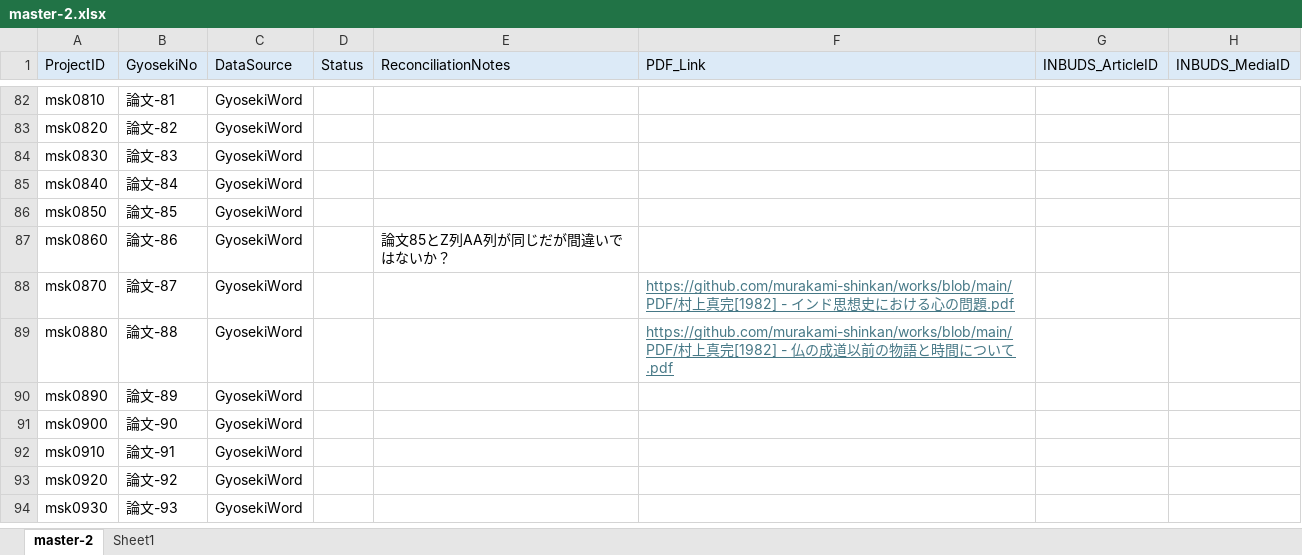
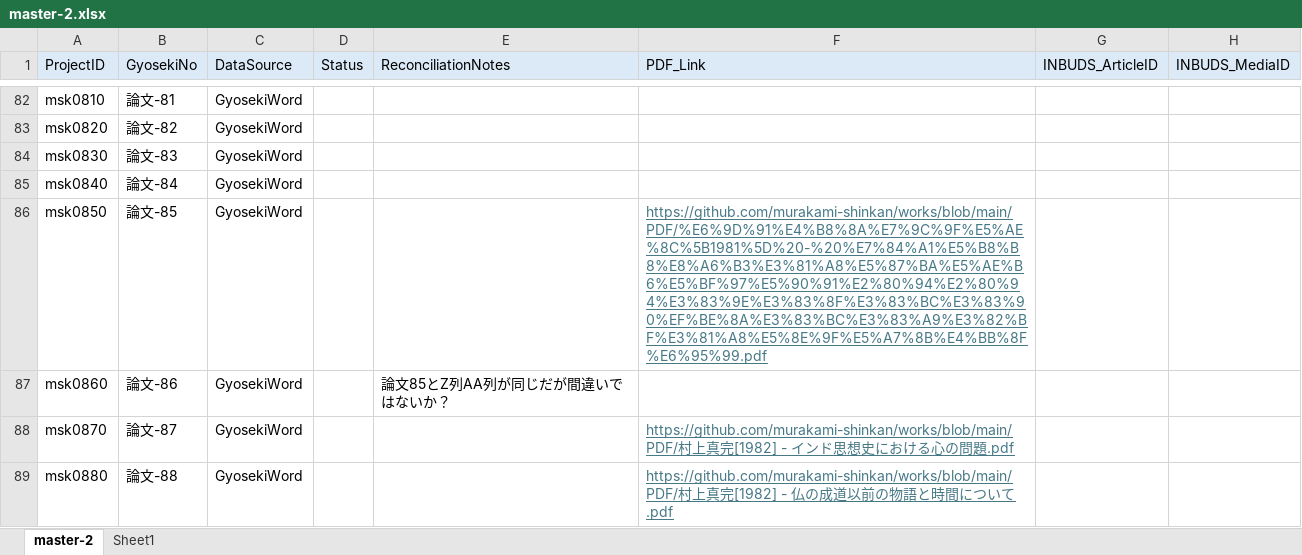
Before and after one commit to murakami-shinkan/works, an Excel workbook: data/master-2.xlsx, sheet master-2, drawn as a sheet; only a part is shown, gaps mark what is left out; the shorter side is filled out with more unchanged rows; values as stored, in another font and other column widths than the file's, no borders; the diff covers the shown part only; the diff names each change by its address in the sheet, - before the commit and + after, or states it on an @@ line.

```diff
--- a/data/master-2.xlsx (sheet master-2)
+++ b/data/master-2.xlsx (sheet master-2)
-F86 (PDF_Link): (empty)
+F86 (PDF_Link): https://github.com/murakami-shinkan/works/blob/main/PDF/%E6%9D%91%E4%B8%8A%E7%9C%9F%E5%AE%8C%5B1981%5D%20-%20%E7%84%A1%E5%B8%B8%E8%A6%B3%E3%81%A8%E5%87%BA%E5%AE%B6%E5%BF%97%E5%90%91%E2%80%94%E2%80%94%E3%83%9E%E3%83%8F%E3%83%BC%E3%83%90%EF%BE%8A%E3%83%BC%E3%83%A9%E3%82%BF%E3%81%A8%E5%8E%9F%E5%A7%8B%E4%BB%8F%E6%95%99.pdf
```
Also changed, not shown: 36 edited cells elsewhere in this sheet, 3 other files.
